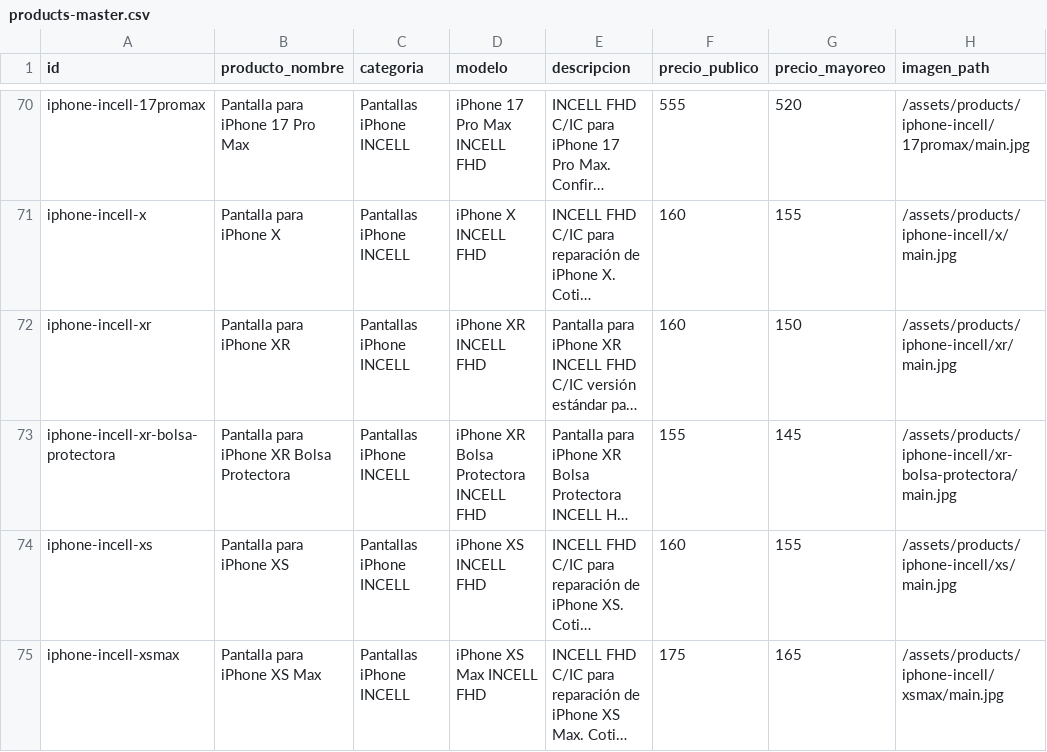
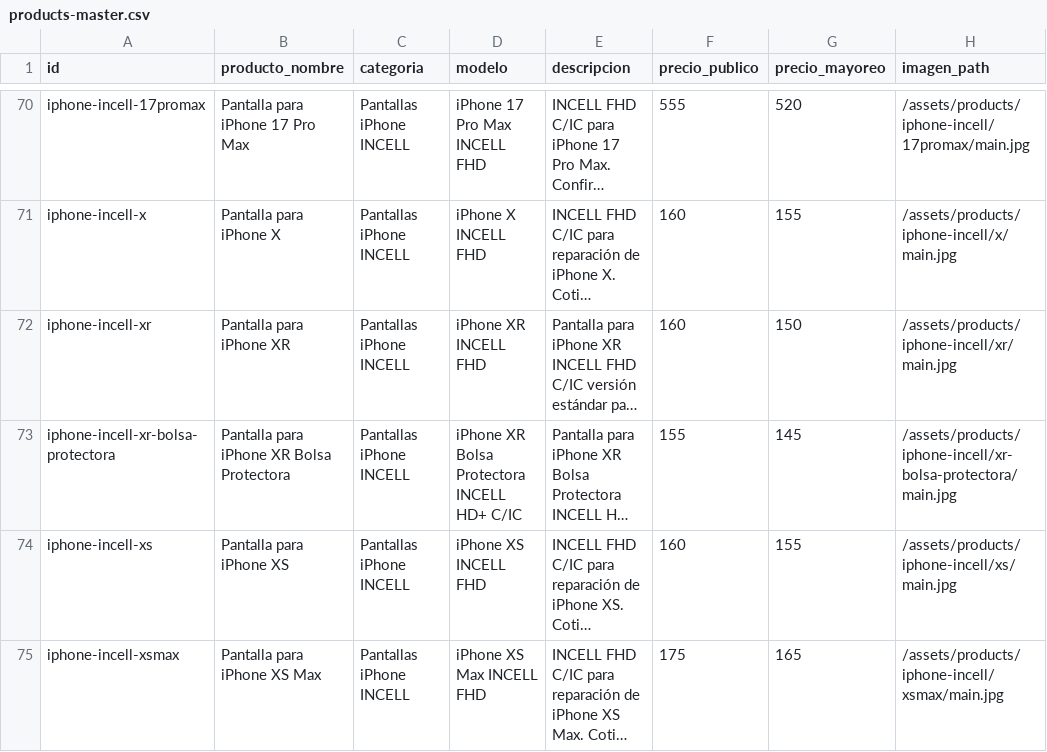
Before and after one commit to haodemx/haode-web, a CSV file: docs/master-data/products-master.csv, drawn as a sheet; only a part is shown, gaps mark what is left out; long unchanged cells end in …; the diff names each change by its address in the sheet, - before the commit and + after, or states it on an @@ line.

```diff
--- a/docs/master-data/products-master.csv
+++ b/docs/master-data/products-master.csv
-D73 (modelo): iPhone XR Bolsa Protectora INCELL FHD
+D73 (modelo): iPhone XR Bolsa Protectora INCELL HD+ C/IC
```
Also changed, not shown: 7 other files.
